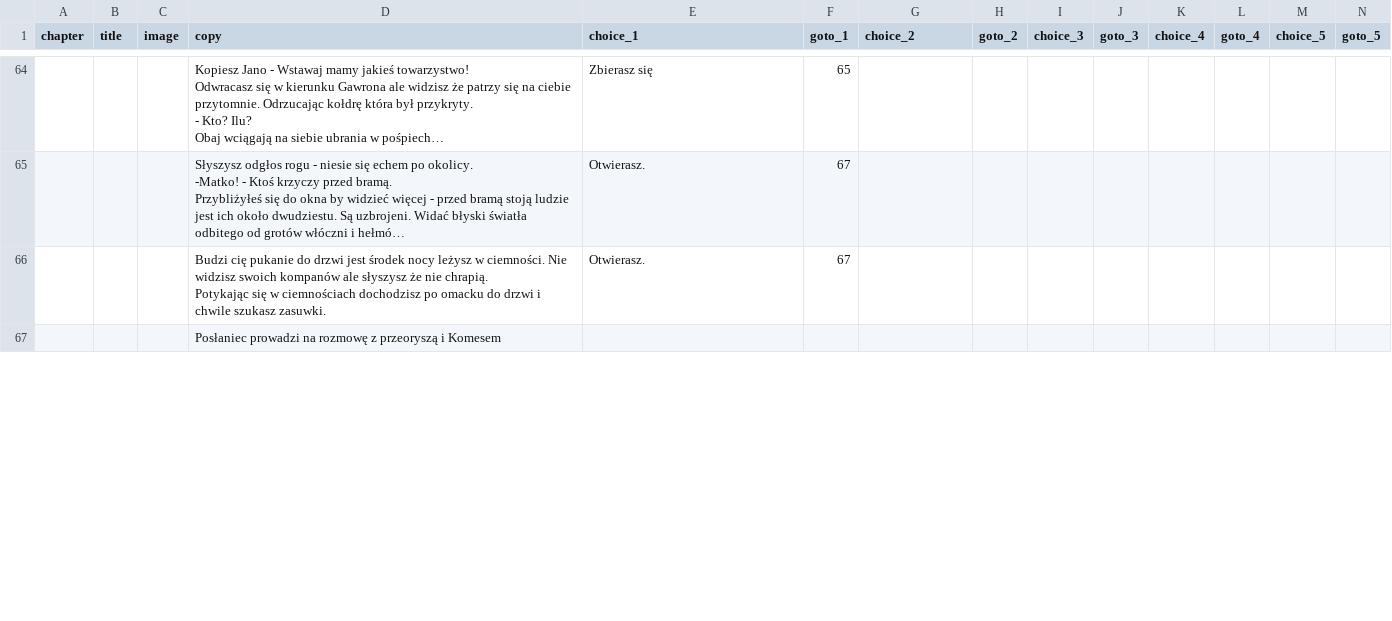
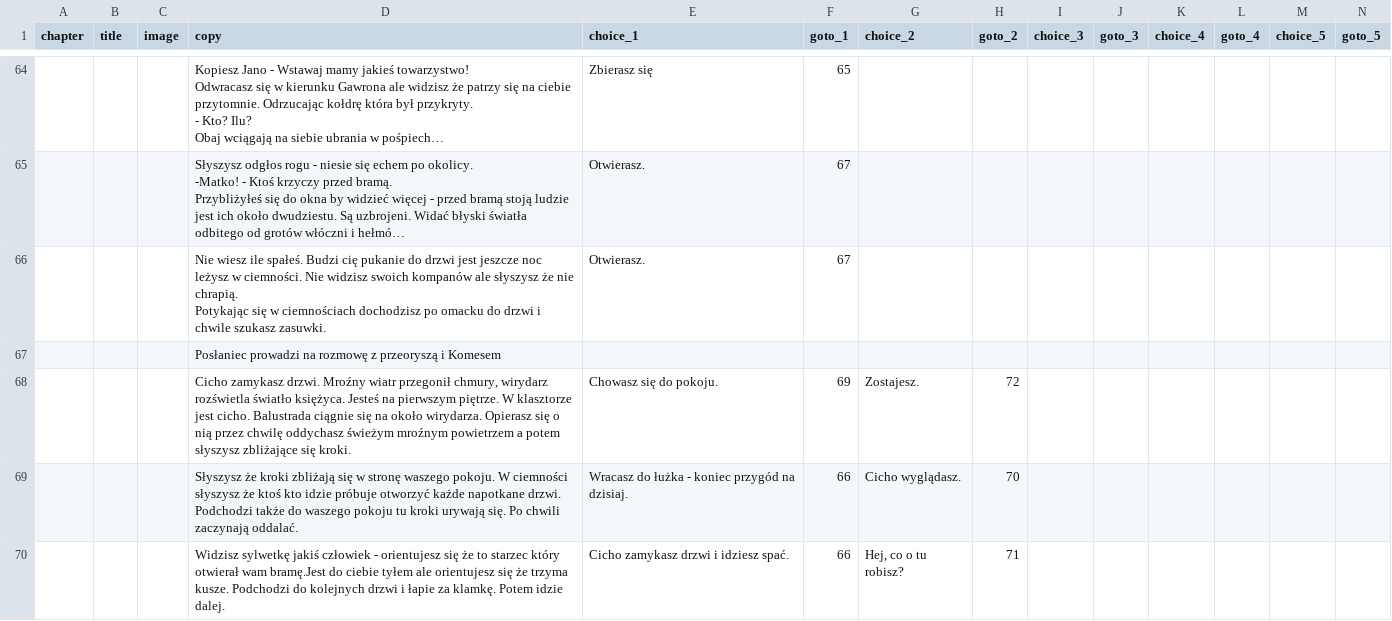
Before and after one commit to proochster/kroniki, a CSV file: _data/pl/gawron/story.csv, drawn as a sheet; only a part is shown, gaps mark what is left out; long unchanged cells end in …; rows hold the shown columns only; the diff covers the shown part only; the diff names each change by its address in the sheet, - before the commit and + after, or states it on an @@ line.

```diff
--- a/_data/pl/gawron/story.csv
+++ b/_data/pl/gawron/story.csv
-D66 (copy): Budzi cię pukanie do drzwi jest środek nocy leżysz w…
+D66 (copy): Nie wiesz ile spałeś. Budzi cię pukanie do drzwi jest jeszcze noc leżysz w…
+row 68:  |  |  | Cicho zamykasz drzwi. Mroźny wiatr przegonił chmury, wirydarz rozświetla światło księżyca. Jesteś na pierwszym piętrze. W klasztorze jest cicho. Balustrada ciągnie się na około wirydarza. Opierasz się o nią przez chwilę oddychasz świeżym mroźnym powietrzem a potem słyszysz zbliżające się kroki. | Chowasz się do pokoju. | 69 | Zostajesz. | 72
+row 69:  |  |  | Słyszysz że kroki zbliżają się w stronę waszego pokoju. W ciemności słyszysz że ktoś kto idzie próbuje otworzyć każde napotkane drzwi. Podchodzi także do waszego pokoju tu kroki urywają się. Po chwili zaczynają oddalać. | Wracasz do łużka - koniec przygód na dzisiaj. | 66 | Cicho wyglądasz. | 70
+row 70:  |  |  | Widzisz sylwetkę jakiś człowiek - orientujesz się że to starzec który otwierał wam bramę.Jest do ciebie tyłem ale orientujesz się że trzyma kusze. Podchodzi do kolejnych drzwi i łapie za klamkę. Potem idzie dalej. | Cicho zamykasz drzwi i idziesz spać. | 66 | Hej, co o tu robisz? | 71
```
Also changed, not shown: 4 added rows and 1 edited cell elsewhere in this file.
